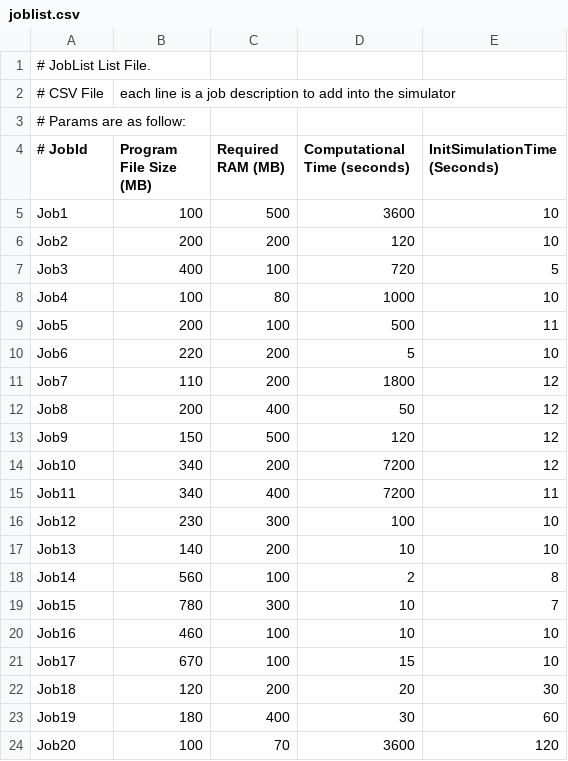
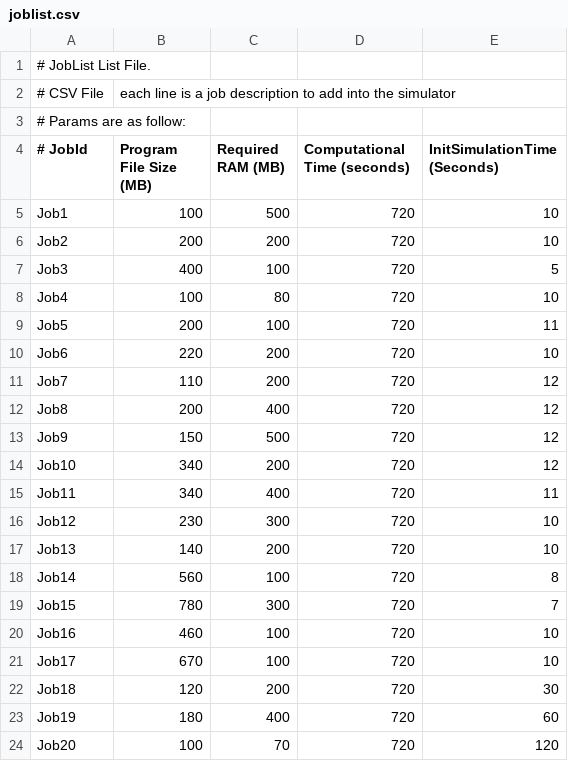
Before and after one commit to asgarciap/mobigridsim, a CSV file: joblist.csv, drawn as a sheet.

```diff
--- a/joblist.csv
+++ b/joblist.csv
@@ -4,21 +4,21 @@
 # JobId, Program File Size (MB), Required RAM (MB), Computational Time (seconds), InitSimulationTime (Seconds)
-Job1,100,500,3600,10
-Job2,200,200,120,10
+Job1,100,500,720,10
+Job2,200,200,720,10
 Job3,400,100,720,5
-Job4,100,80,1000,10
-Job5,200,100,500,11
-Job6,220,200,5,10
-Job7,110,200,1800,12
-Job8,200,400,50,12
-Job9,150,500,120,12
-Job10,340,200,7200,12
-Job11,340,400,7200,11
-Job12,230,300,100,10
-Job13,140,200,10,10
-Job14,560,100,2,8
-Job15,780,300,10,7
-Job16,460,100,10,10
-Job17,670,100,15,10
-Job18,120,200,20,30
-Job19,180,400,30,60
-Job20,100,70,3600,120
+Job4,100,80,720,10
+Job5,200,100,720,11
+Job6,220,200,720,10
+Job7,110,200,720,12
+Job8,200,400,720,12
+Job9,150,500,720,12
+Job10,340,200,720,12
+Job11,340,400,720,11
+Job12,230,300,720,10
+Job13,140,200,720,10
+Job14,560,100,720,8
+Job15,780,300,720,7
+Job16,460,100,720,10
+Job17,670,100,720,10
+Job18,120,200,720,30
+Job19,180,400,720,60
+Job20,100,70,720,120
```
Also changed, not shown: nodelist.csv, 8 other files.
